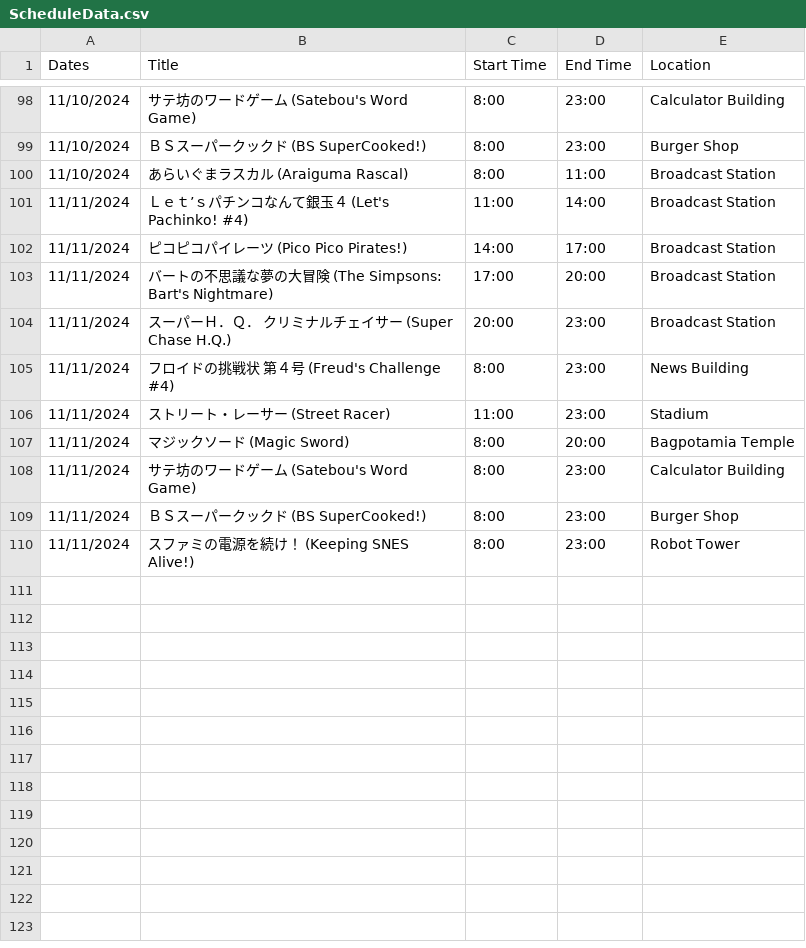
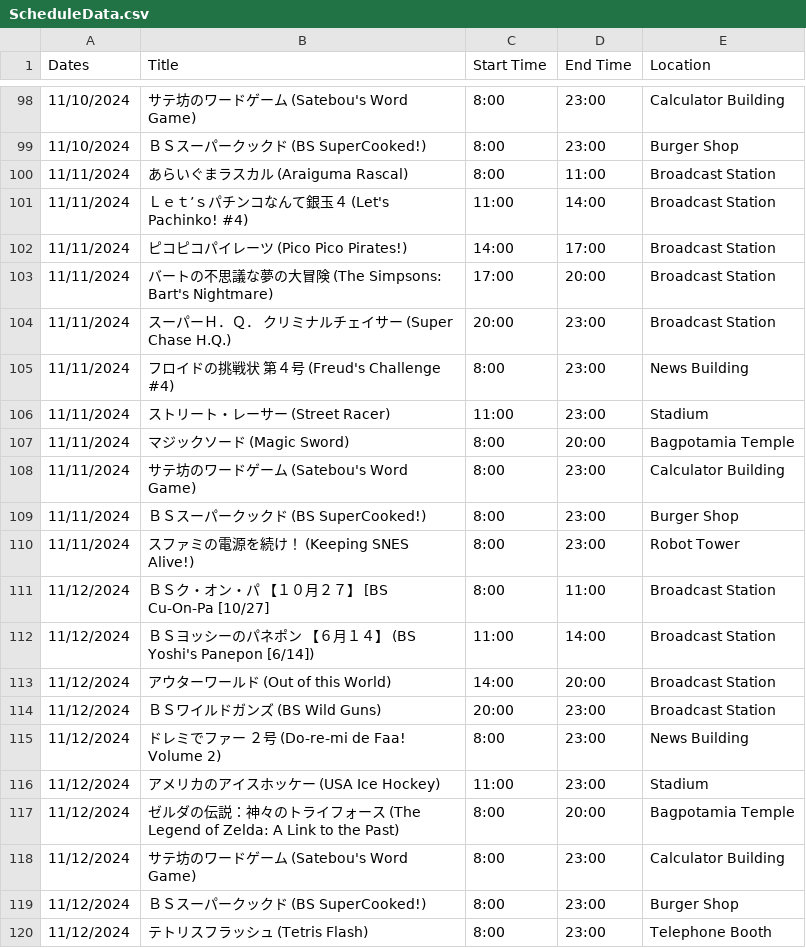
Before and after one commit to SatellaviewPlus/satellaviewplus.github.io, a CSV file: august/ScheduleData.csv, drawn as a sheet; only a part is shown, gaps mark what is left out.

Commit message:
Add files via upload

```diff
--- a/august/ScheduleData.csv
+++ b/august/ScheduleData.csv
@@ -99,3 +99,3 @@ Dates;Title;Start Time;End Time;Location
 11/10/2024;ＢＳスーパークックド (BS SuperCooked!);8:00;23:00;Burger Shop
-11/10/2024;あらいぐまラスカル (Araiguma Rascal);8:00;11:00;Broadcast Station
+11/11/2024;あらいぐまラスカル (Araiguma Rascal);8:00;11:00;Broadcast Station
 11/11/2024;Ｌｅｔ’ｓパチンコなんて銀玉４ (Let's Pachinko! #4);11:00;14:00;Broadcast Station
@@ -110 +110,11 @@ Dates;Title;Start Time;End Time;Location
 11/11/2024;スファミの電源を続け！ (Keeping SNES Alive!);8:00;23:00;Robot Tower
+11/12/2024;ＢＳク・オン・パ　【１０月２７】 [BS Cu-On-Pa [10/27];8:00;11:00;Broadcast Station
+11/12/2024;ＢＳヨッシーのパネポン　【６月１４】 (BS Yoshi's Panepon [6/14]);11:00;14:00;Broadcast Station
+11/12/2024;アウターワールド (Out of this World);14:00;20:00;Broadcast Station
+11/12/2024;ＢＳワイルドガンズ (BS Wild Guns);20:00;23:00;Broadcast Station
+11/12/2024;ドレミでファー　２号 (Do-re-mi de Faa! Volume 2);8:00;23:00;News Building
+11/12/2024;アメリカのアイスホッケー (USA Ice Hockey);11:00;23:00;Stadium
+11/12/2024;ゼルダの伝説：神々のトライフォース (The Legend of Zelda: A Link to the Past);8:00;20:00;Bagpotamia Temple
+11/12/2024;サテ坊のワードゲーム (Satebou's Word Game);8:00;23:00;Calculator Building
+11/12/2024;ＢＳスーパークックド (BS SuperCooked!);8:00;23:00;Burger Shop
+11/12/2024;テトリスフラッシュ (Tetris Flash);8:00;23:00;Telephone Booth
```
